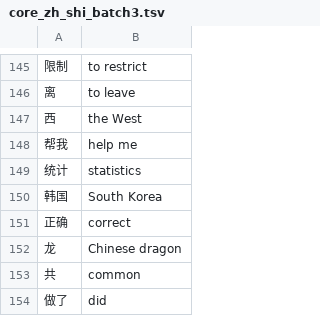
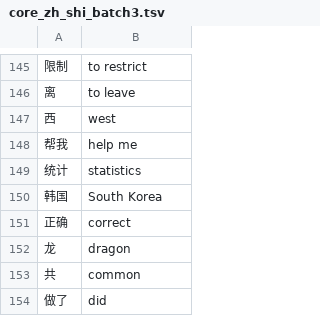
Before and after one commit to bluegfsa/kb-spike-ios-test, a TSV file: tools/core_zh_shi_batch3.tsv, drawn as a sheet; only a part is shown, gaps mark what is left out; the diff covers the shown part only.

```diff
--- a/tools/core_zh_shi_batch3.tsv
+++ b/tools/core_zh_shi_batch3.tsv
@@ -146,3 +146,3 @@
 离	to leave
-西	the West
+西	west
 帮我	help me
@@ -151,3 +151,3 @@
 正确	correct
-龙	Chinese dragon
+龙	dragon
 共	common
```
Also changed, not shown: 14 edited cells elsewhere in this file, tools/core_zh_shi_batch2.tsv, tools/core_zh_shi_batch2_留痕.tsv, 5 other files.
